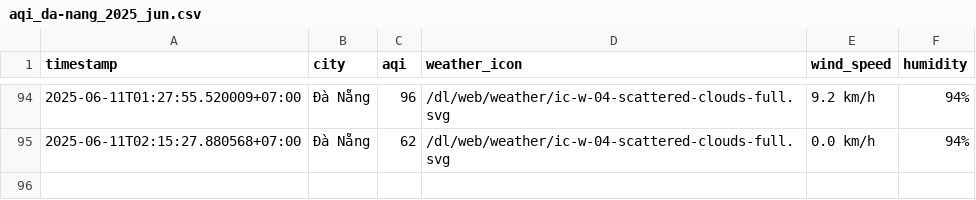
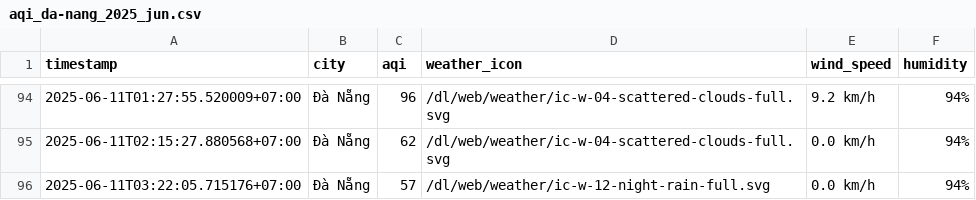
Before and after one commit to Vydtt4947/cuoi_ki, a CSV file: result/da-nang/aqi_da-nang_2025_jun.csv, drawn as a sheet; only a part is shown, gaps mark what is left out; the diff names each change by its address in the sheet, - before the commit and + after, or states it on an @@ line.

```diff
--- a/result/da-nang/aqi_da-nang_2025_jun.csv
+++ b/result/da-nang/aqi_da-nang_2025_jun.csv
+row 96: 2025-06-11T03:22:05.715176+07:00 | Đà Nẵng | 57 | /dl/web/weather/ic-w-12-night-rain-full.svg | 0.0 km/h | 94%
```
Also changed, not shown: result/can-tho/aqi_can-tho_2025_jun.csv, result/hai-phong/aqi_hai-phong_2025_jun.csv, 5 other files.
